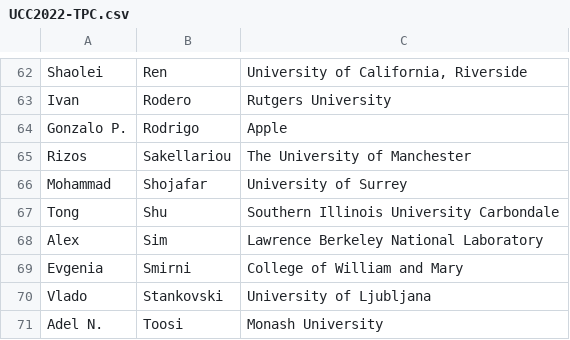
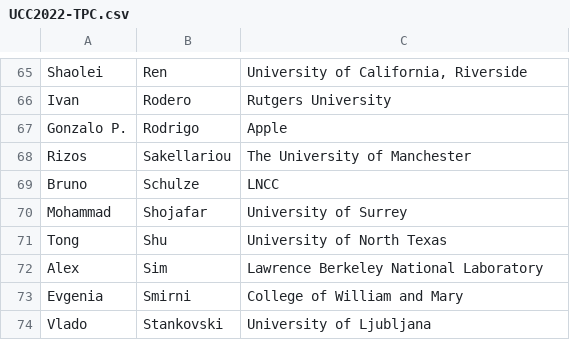
Before and after one commit to nsfcac/UCC2022, a CSV file: src/assets/UCC2022-TPC.csv, drawn as a sheet; only a part is shown, gaps mark what is left out; the shorter side is filled out with more unchanged rows; the diff covers the shown part only.

```diff
--- a/src/assets/UCC2022-TPC.csv
+++ b/src/assets/UCC2022-TPC.csv
@@ -65,4 +68,5 @@ Gonzalo P.,Rodrigo,Apple
 Rizos,Sakellariou,The University of Manchester
+Bruno,Schulze,LNCC
 Mohammad,Shojafar,University of Surrey
-Tong,Shu,Southern Illinois University Carbondale
+Tong,Shu,University of North Texas
 Alex,Sim,Lawrence Berkeley National Laboratory
```
Also changed, not shown: 8 added rows, 1 moved row and 6 edited cells elsewhere in this file, 48 other files.
